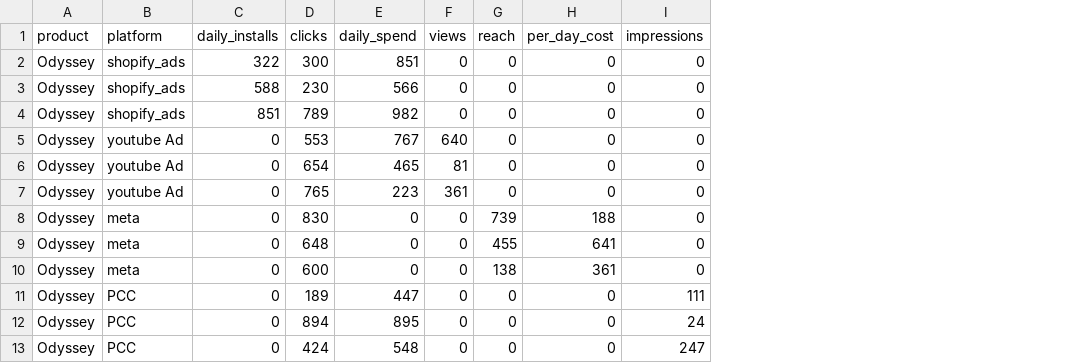
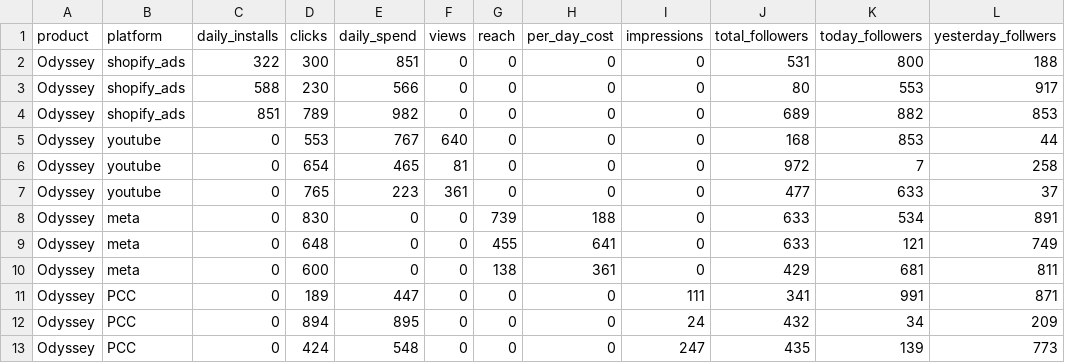
Before and after one commit to shumExarta/Dashboard-Products, a CSV file: data/odd_social.csv, drawn as a sheet; the diff names each change by its address in the sheet, - before the commit and + after, or states it on an @@ line.

```diff
--- a/data/odd_social.csv
+++ b/data/odd_social.csv
+column J (total_followers), rows 2-13: 531 | 80 | 689 | 168 | 972 | 477 | 633 | 633 | 429 | 341 | 432 | 435
+column K (today_followers), rows 2-13: 800 | 553 | 882 | 853 | 7 | 633 | 534 | 121 | 681 | 991 | 34 | 139
+column L (yesterday_follwers), rows 2-13: 188 | 917 | 853 | 44 | 258 | 37 | 891 | 749 | 811 | 871 | 209 | 773
-B5:B7 (platform): youtube Ad
+B5:B7 (platform): youtube
```
Also changed, not shown: data/exarta_social.csv, 5 other files.
